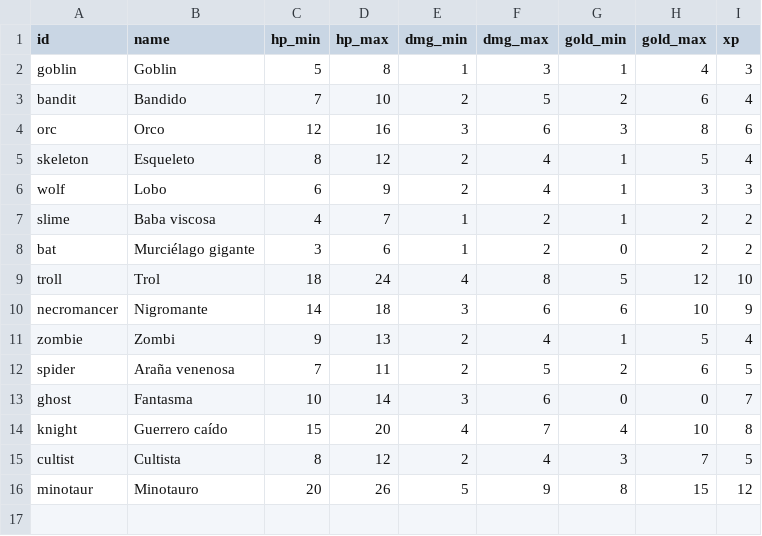
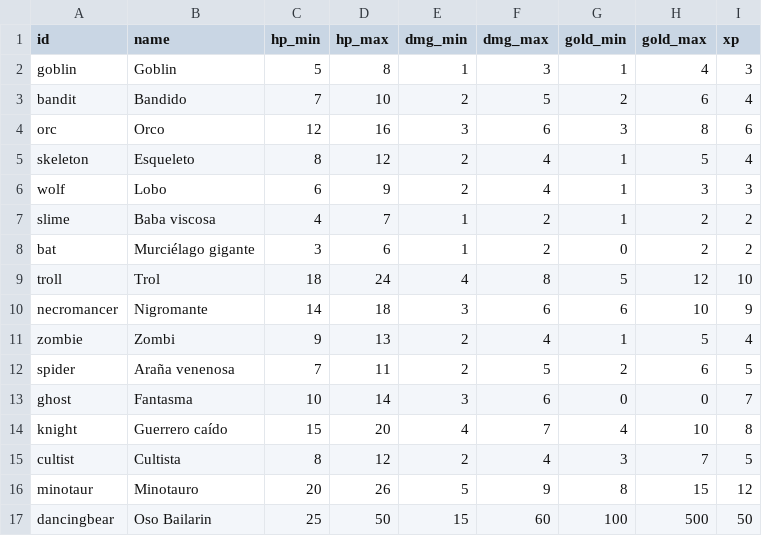
Before and after one commit to hiernan/juego-rpg, a CSV file: data/enemies.csv, drawn as a sheet; the diff names each change by its address in the sheet, - before the commit and + after, or states it on an @@ line.

```diff
--- a/data/enemies.csv
+++ b/data/enemies.csv
+row 17: dancingbear | Oso Bailarin | 25 | 50 | 15 | 60 | 100 | 500 | 50
```
Also changed, not shown: 14 other files.
